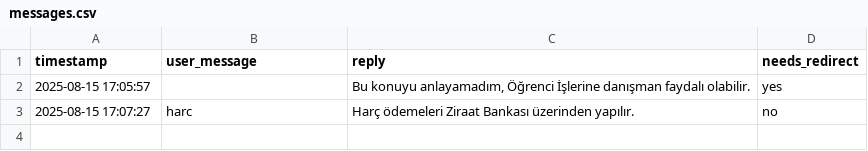
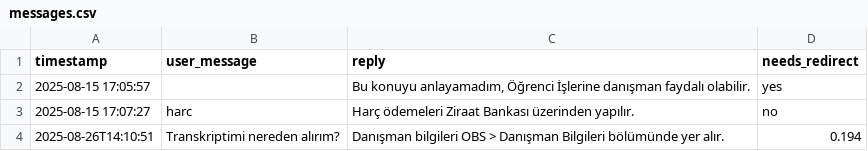
Before and after one commit to Mervehatundursun/chatbot2025, a CSV file: logs/messages.csv, drawn as a sheet.

```diff
--- a/logs/messages.csv
+++ b/logs/messages.csv
@@ -3 +3,2 @@ timestamp,user_message,reply,needs_redirect
 2025-08-15 17:07:27,harc,Harç ödemeleri Ziraat Bankası üzerinden yapılır.,no
+2025-08-26T14:10:51,Transkriptimi nereden alırım?,Danışman bilgileri OBS > Danışman Bilgileri bölümünde yer alır.,0.194
```
Also changed, not shown: 6 other files.
